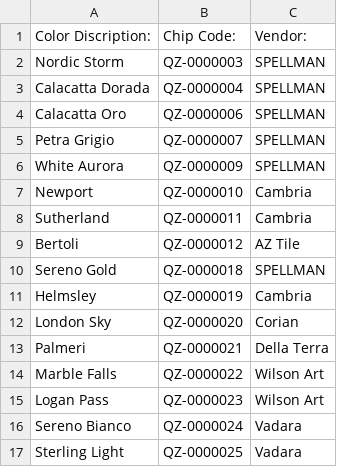
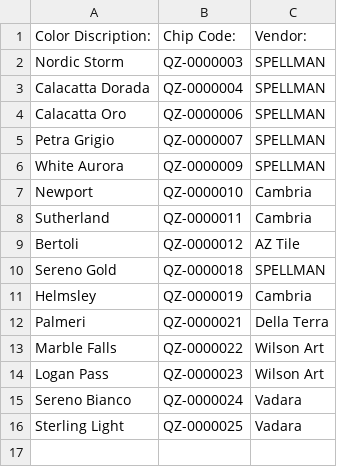
Before and after one commit to Classy-Closets/SNaP-Updater, a CSV file: db_init/Countertops/Standard Quartz/StandardQuartzColors.csv, drawn as a sheet.

```diff
--- a/db_init/Countertops/Standard Quartz/StandardQuartzColors.csv
+++ b/db_init/Countertops/Standard Quartz/StandardQuartzColors.csv
@@ -11,3 +11,2 @@ Sereno Gold,QZ-0000018,SPELLMAN
 Helmsley,QZ-0000019,Cambria
-London Sky,QZ-0000020,Corian
 Palmeri,QZ-0000021,Della Terra
```
Also changed, not shown: db_init/CCItems_PHX.csv, db_init/GlassColors.csv, 41 other files.
